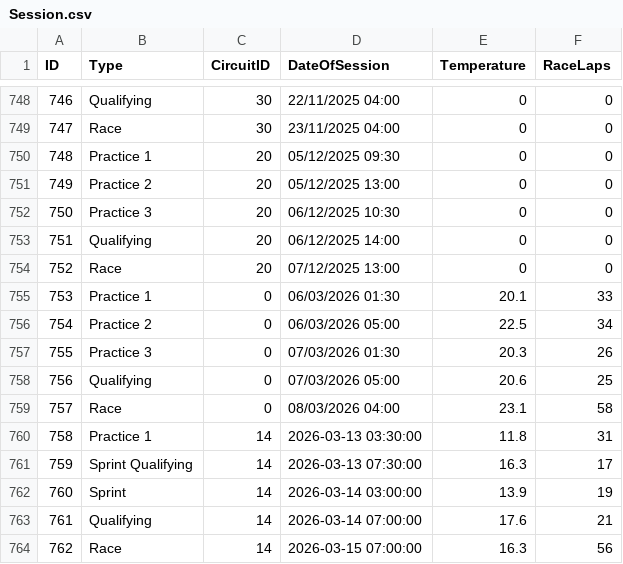
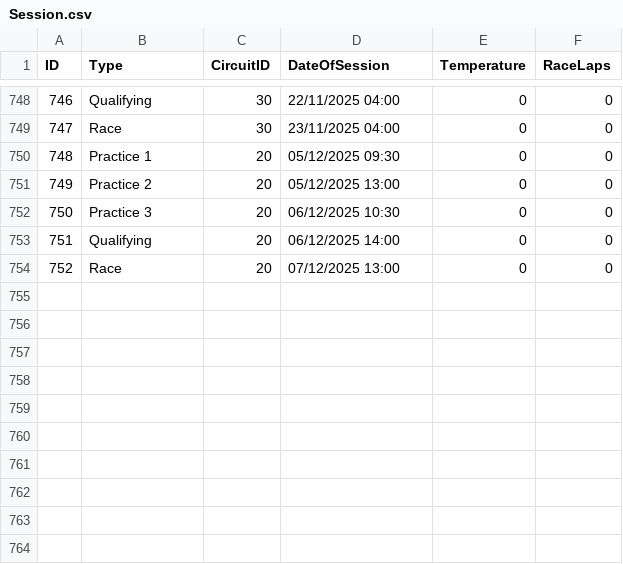
Before and after one commit to kdaanoy/F1nalyse, a CSV file: Website/f1nalyse/public/data/Session.csv, drawn as a sheet; only a part is shown, gaps mark what is left out; the diff names each change by its address in the sheet, - before the commit and + after, or states it on an @@ line.

```diff
--- a/Website/f1nalyse/public/data/Session.csv
+++ b/Website/f1nalyse/public/data/Session.csv
-row 755: 753 | Practice 1 | 0 | 06/03/2026 01:30 | 20.1 | 33
-row 756: 754 | Practice 2 | 0 | 06/03/2026 05:00 | 22.5 | 34
-row 757: 755 | Practice 3 | 0 | 07/03/2026 01:30 | 20.3 | 26
-row 758: 756 | Qualifying | 0 | 07/03/2026 05:00 | 20.6 | 25
-row 759: 757 | Race | 0 | 08/03/2026 04:00 | 23.1 | 58
-row 760: 758 | Practice 1 | 14 | 2026-03-13 03:30:00 | 11.8 | 31
-row 761: 759 | Sprint Qualifying | 14 | 2026-03-13 07:30:00 | 16.3 | 17
-row 762: 760 | Sprint | 14 | 2026-03-14 03:00:00 | 13.9 | 19
-row 763: 761 | Qualifying | 14 | 2026-03-14 07:00:00 | 17.6 | 21
-row 764: 762 | Race | 14 | 2026-03-15 07:00:00 | 16.3 | 56
```
Also changed, not shown: Website/f1nalyse/public/data/Drivers.csv, 13 other files.
